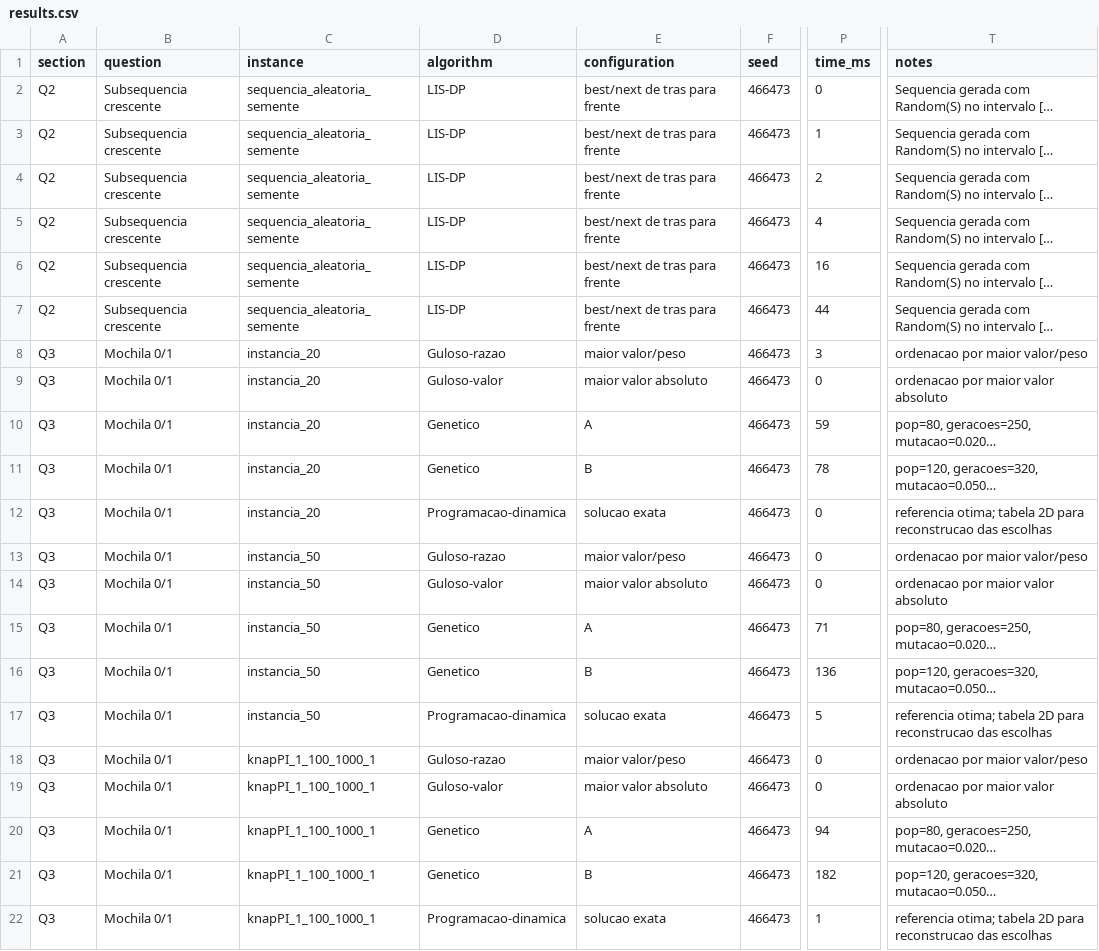
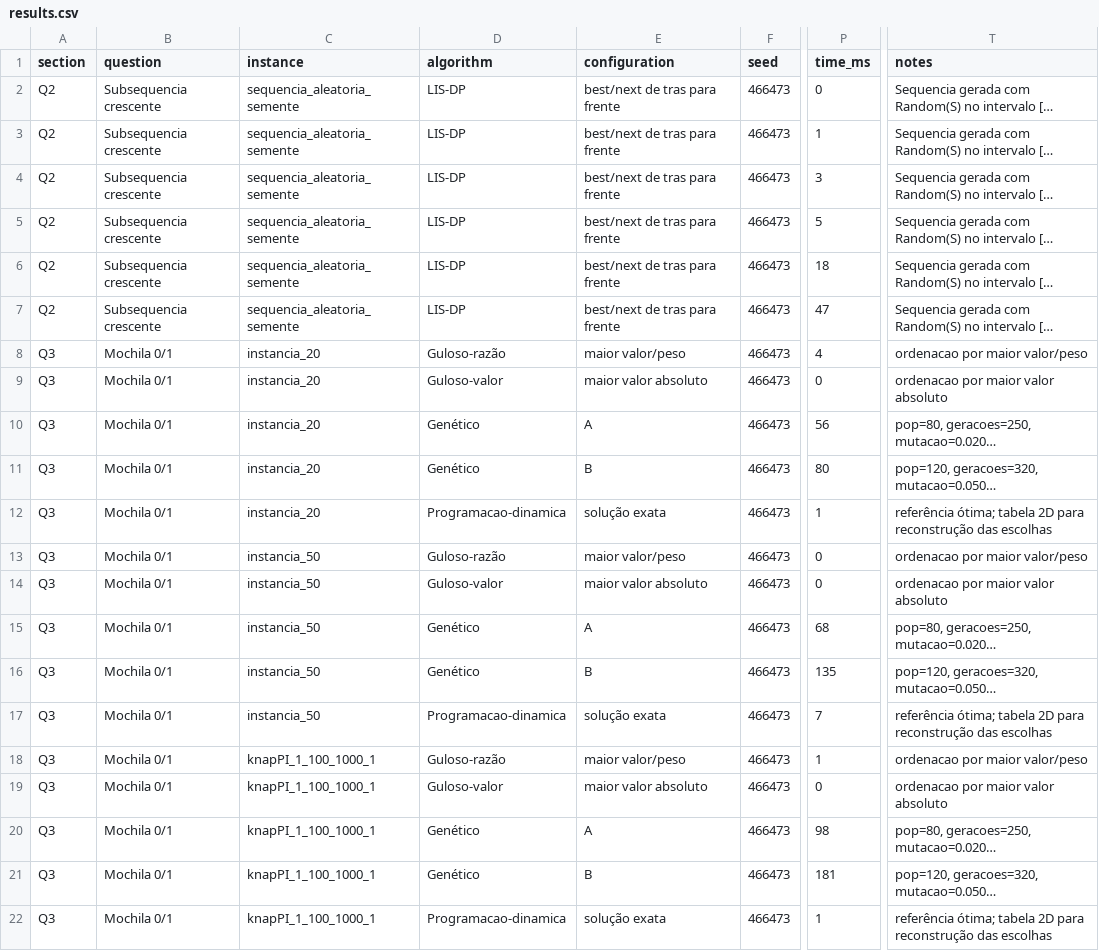
Before and after one commit to joaopedroaguiarsilva/Prova3_PAA_2026, a CSV file: results.csv, drawn as a sheet; only a part is shown, gaps mark what is left out; long unchanged cells end in …; the diff names each change by its address in the sheet, - before the commit and + after, or states it on an @@ line.

```diff
--- a/results.csv
+++ b/results.csv
-P4 (time_ms): 2
+P4 (time_ms): 3
-P5 (time_ms): 4
+P5 (time_ms): 5
-P6 (time_ms): 16
+P6 (time_ms): 18
-P7 (time_ms): 44
+P7 (time_ms): 47
-D8 (algorithm): Guloso-razao
+D8 (algorithm): Guloso-razão
-P8 (time_ms): 3
+P8 (time_ms): 4
-D10:D11 (algorithm): Genetico
+D10:D11 (algorithm): Genético
-P10 (time_ms): 59
+P10 (time_ms): 56
-P11 (time_ms): 78
+P11 (time_ms): 80
-E12 (configuration): solucao exata
+E12 (configuration): solução exata
-P12 (time_ms): 0
+P12 (time_ms): 1
-T12 (notes): referencia otima; tabela 2D para reconstrucao das escolhas
+T12 (notes): referência ótima; tabela 2D para reconstrução das escolhas
-D13 (algorithm): Guloso-razao
+D13 (algorithm): Guloso-razão
-D15:D16 (algorithm): Genetico
+D15:D16 (algorithm): Genético
-P15 (time_ms): 71
+P15 (time_ms): 68
-P16 (time_ms): 136
+P16 (time_ms): 135
-E17 (configuration): solucao exata
+E17 (configuration): solução exata
-P17 (time_ms): 5
+P17 (time_ms): 7
-T17 (notes): referencia otima; tabela 2D para reconstrucao das escolhas
+T17 (notes): referência ótima; tabela 2D para reconstrução das escolhas
-D18 (algorithm): Guloso-razao
+D18 (algorithm): Guloso-razão
-P18 (time_ms): 0
+P18 (time_ms): 1
-D20:D21 (algorithm): Genetico
+D20:D21 (algorithm): Genético
-P20 (time_ms): 94
+P20 (time_ms): 98
-P21 (time_ms): 182
+P21 (time_ms): 181
-E22 (configuration): solucao exata
+E22 (configuration): solução exata
-T22 (notes): referencia otima; tabela 2D para reconstrucao das escolhas
+T22 (notes): referência ótima; tabela 2D para reconstrução das escolhas
```
Also changed, not shown: 18 other files.
